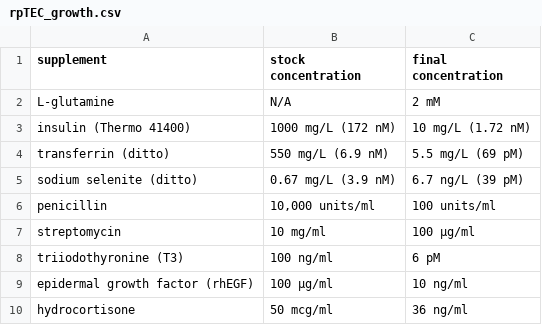
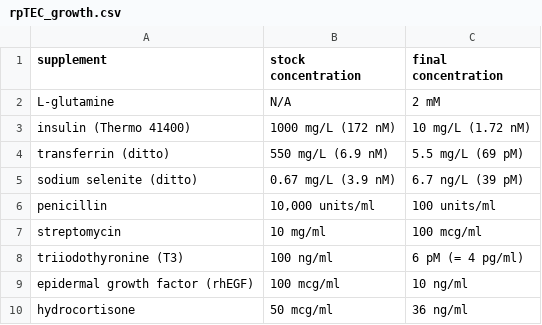
Before and after one commit to robertwhunter/hunterlabhandbook, a CSV file: rpTEC_growth.csv, drawn as a sheet.

```diff
--- a/rpTEC_growth.csv
+++ b/rpTEC_growth.csv
@@ -6,5 +6,5 @@ sodium selenite (ditto),0.67 mg/L (3.9 nM),6.7 ng/L (39 pM)
 penicillin,"10,000 units/ml",100 units/ml
-streptomycin,10 mg/ml,100 µg/ml
-triiodothyronine (T3),100 ng/ml,6 pM
-epidermal growth factor (rhEGF),100 µg/ml,10 ng/ml
+streptomycin,10 mg/ml,100 mcg/ml
+triiodothyronine (T3),100 ng/ml,6 pM (= 4 pg/ml)
+epidermal growth factor (rhEGF),100 mcg/ml,10 ng/ml
 hydrocortisone,50 mcg/ml,36 ng/ml
```
Also changed, not shown: 3 other files.
